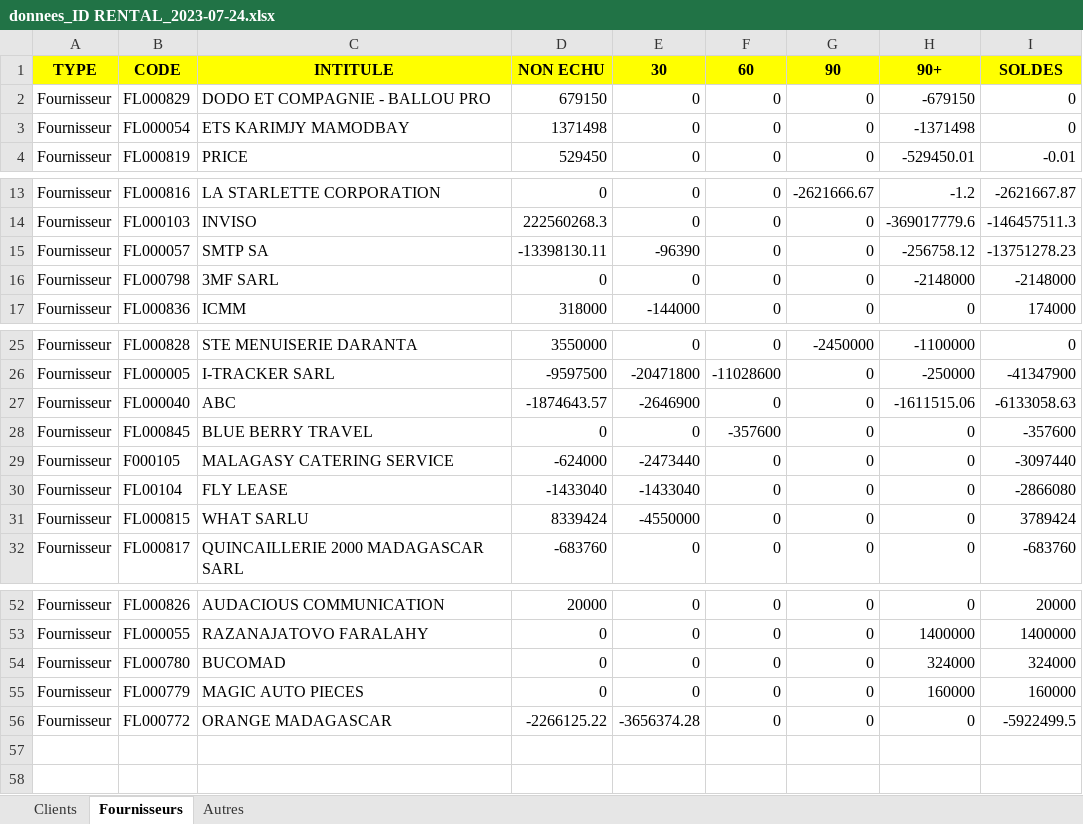
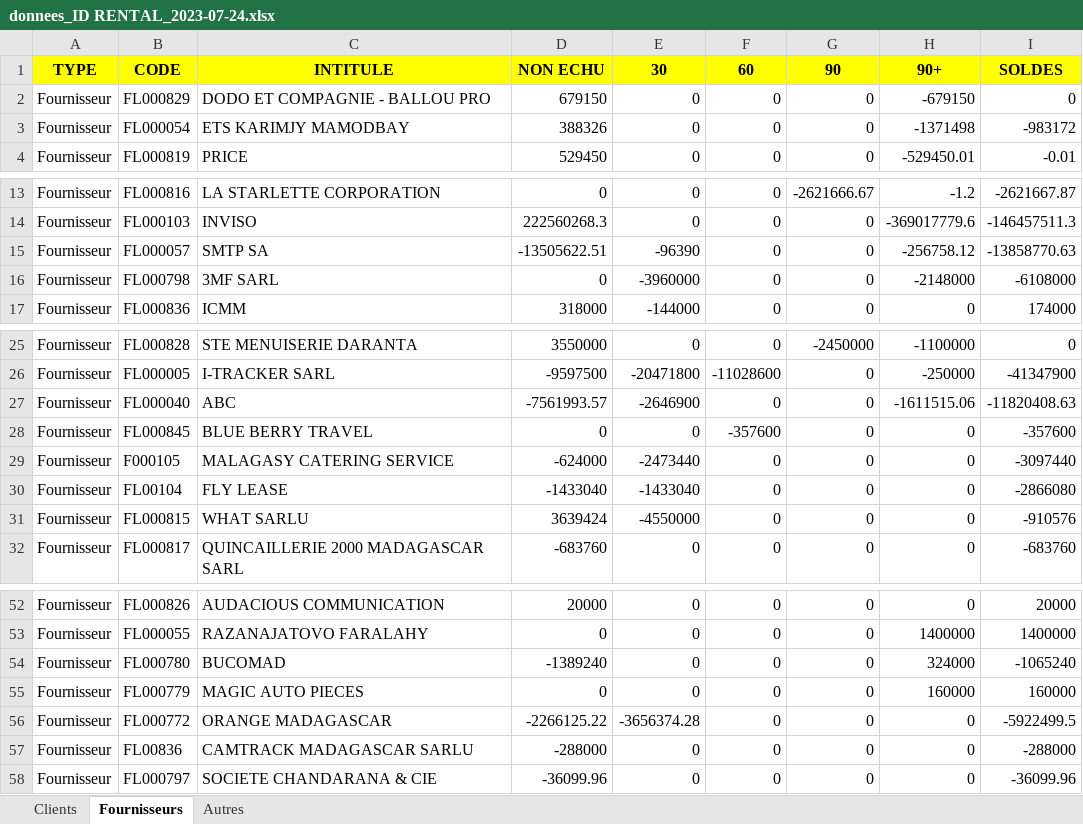
Before and after one commit to Group-ITDevSuccess/Minuteur_Async, an Excel workbook: data/donnees_ID RENTAL_2023-07-24.xlsx, sheet Fournisseurs, drawn as a sheet; only a part is shown, gaps mark what is left out; values as stored, in another font and other column widths than the file's, no borders; the diff names each change by its address in the sheet, - before the commit and + after, or states it on an @@ line.

```diff
--- a/data/donnees_ID RENTAL_2023-07-24.xlsx (sheet Fournisseurs)
+++ b/data/donnees_ID RENTAL_2023-07-24.xlsx (sheet Fournisseurs)
-D3: 1371498
+D3: 388326
-I3: 0
+I3: -983172
-D15: -13398130.11
+D15: -13505622.51
-I15: -13751278.23
+I15: -13858770.63
-E16: 0
+E16: -3960000
-I16: -2148000
+I16: -6108000
-D27: -1874643.57
+D27: -7561993.57
-I27: -6133058.63
+I27: -11820408.63
-D31: 8339424
+D31: 3639424
-I31: 3789424
+I31: -910576
-D54: 0
+D54: -1389240
-I54: 324000
+I54: -1065240
+row 57: Fournisseur | FL00836 | CAMTRACK MADAGASCAR SARLU | -288000 | 0 | 0 | 0 | 0 | -288000
+row 58: Fournisseur | FL000797 | SOCIETE CHANDARANA & CIE | -36099.96 | 0 | 0 | 0 | 0 | -36099.96
```
Also changed, not shown: data/donnees_AGRICORP_2023-07-24.xlsx, data/donnees_FLY TECHNOLOGIES_2023-07-24.xlsx, 25 other files.
